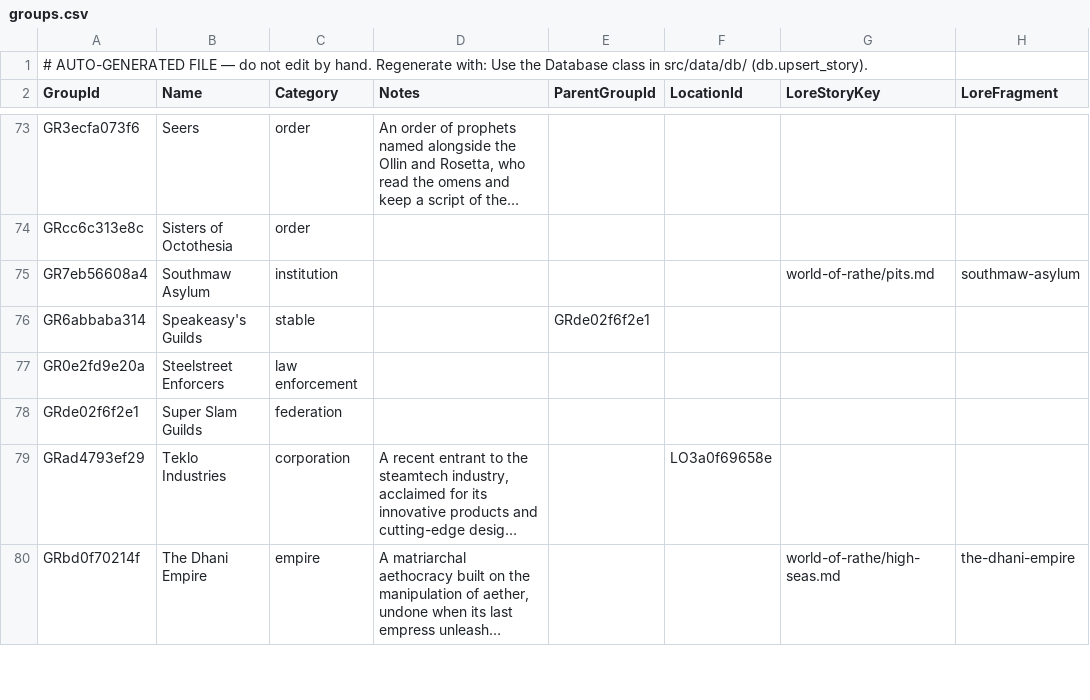
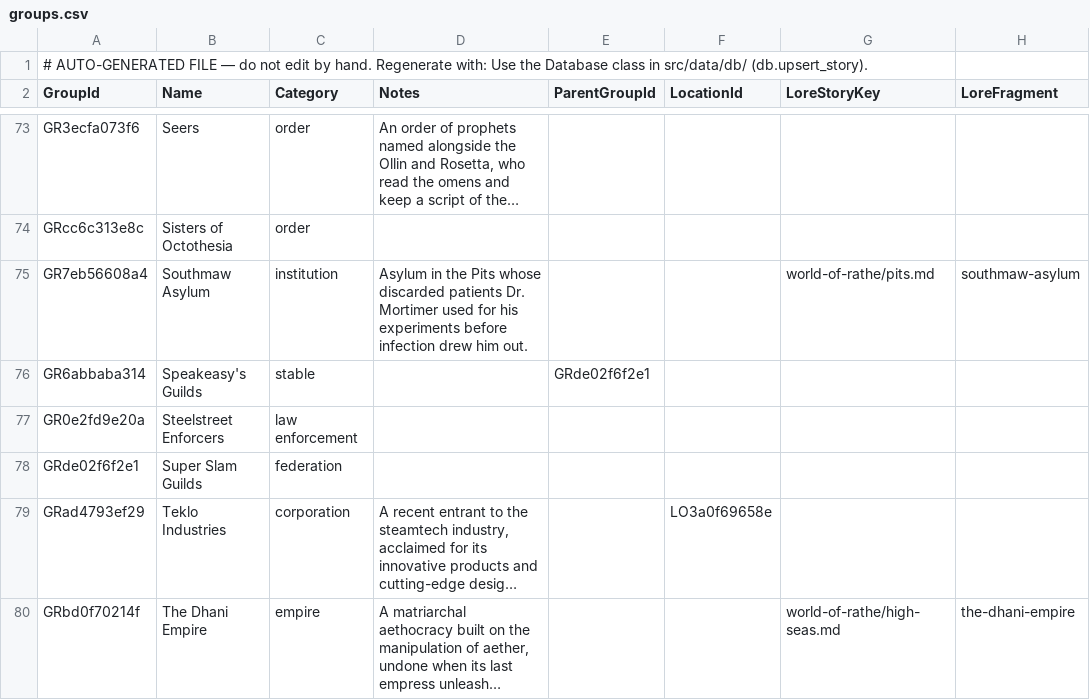
Before and after one commit to nathaneastwood/fablore, a CSV file: src/data/csv/groups.csv, drawn as a sheet; only a part is shown, gaps mark what is left out; long unchanged cells end in …; the diff names each change by its address in the sheet, - before the commit and + after, or states it on an @@ line.

```diff
--- a/src/data/csv/groups.csv
+++ b/src/data/csv/groups.csv
-D75 (Notes): (empty)
+D75 (Notes): Asylum in the Pits whose discarded patients Dr. Mortimer used for his experiments before infection drew him out.
```
Also changed, not shown: src/data/csv/heroes-canonical.csv, src/data/csv/heroes-game.csv, 32 other files.
